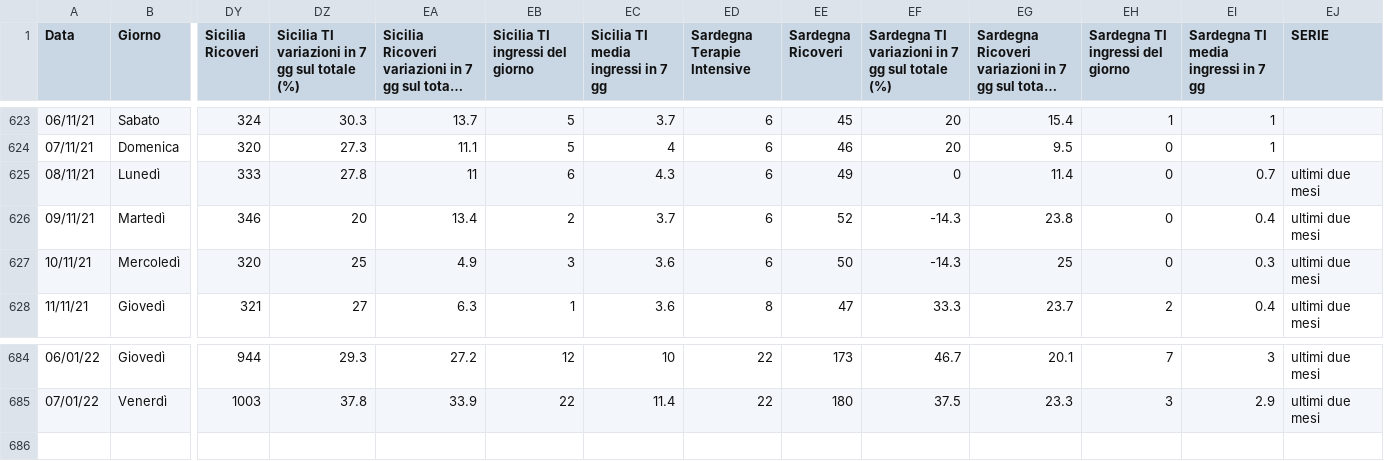
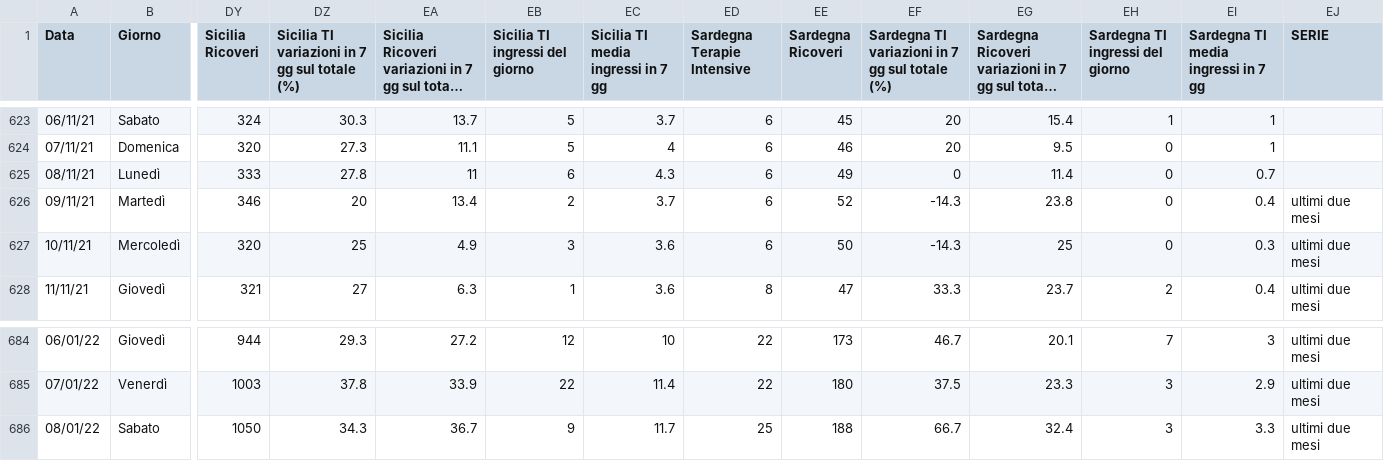
Before and after one commit to Paulsword/PilloleOttimismo, a CSV file: Andamento TI e ricoveri.csv, drawn as a sheet; only a part is shown, gaps mark what is left out; long unchanged cells end in …; rows hold the shown columns only; the diff names each change by its address in the sheet, - before the commit and + after, or states it on an @@ line.

```diff
--- a/Andamento TI e ricoveri.csv
+++ b/Andamento TI e ricoveri.csv
-EJ625 (SERIE): ultimi due mesi
+EJ625 (SERIE): (empty)
+row 686: 08/01/22 | Sabato | 1050 | 34.3 | 36.7 | 9 | 11.7 | 25 | 188 | 66.7 | 32.4 | 3 | 3.3 | ultimi due mesi
```
Also changed, not shown: Chiamate118.csv, Decessi.csv, 31 other files.
